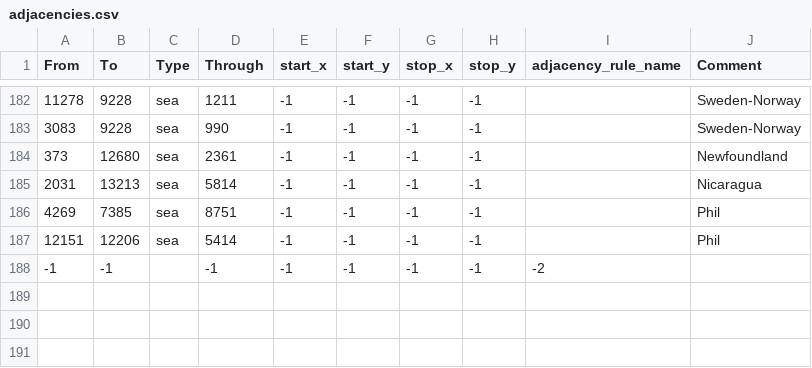
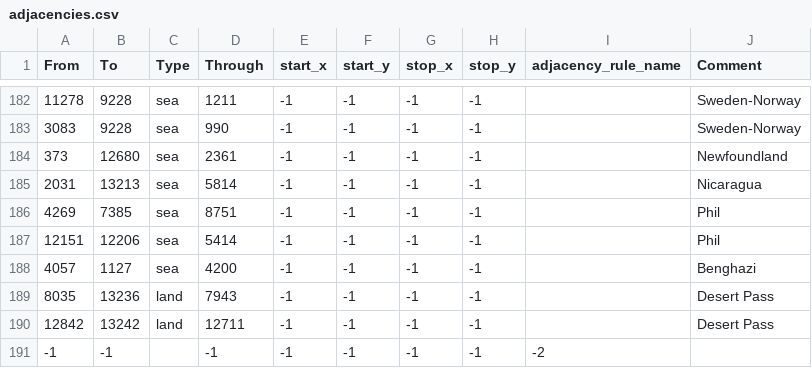
Before and after one commit to NewGrestin/PaxBritannicaRedux, a CSV file: map/adjacencies.csv, drawn as a sheet; only a part is shown, gaps mark what is left out.

```diff
--- a/map/adjacencies.csv
+++ b/map/adjacencies.csv
@@ -187,2 +187,5 @@ From;To;Type;Through;start_x;start_y;stop_x;stop_y;adjacency_rule_name;Comment
 12151;12206;sea;5414;-1;-1;-1;-1;;Phil
+4057;1127;sea;4200;-1;-1;-1;-1;;Benghazi
+8035;13236;land;7943;-1;-1;-1;-1;;Desert Pass
+12842;13242;land;12711;-1;-1;-1;-1;;Desert Pass
 -1;-1;;-1;-1;-1;-1;-1;-2
```
Also changed, not shown: map/definition.csv, 37 other files.
